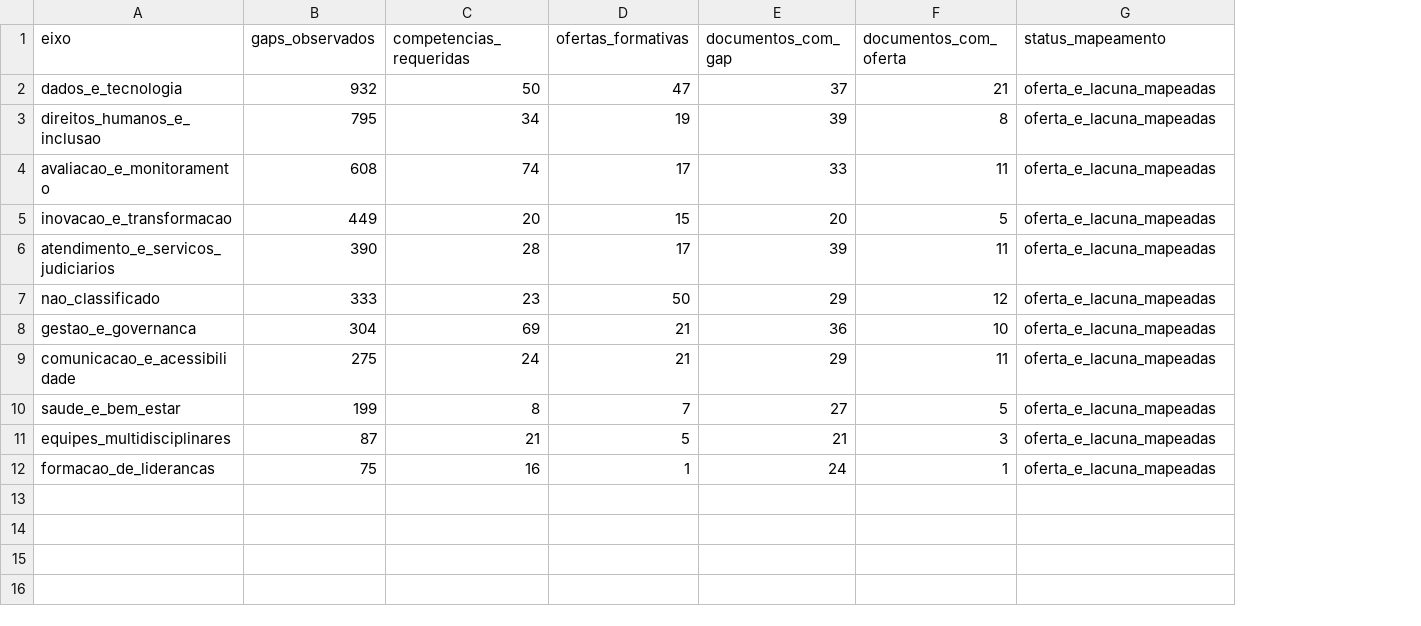
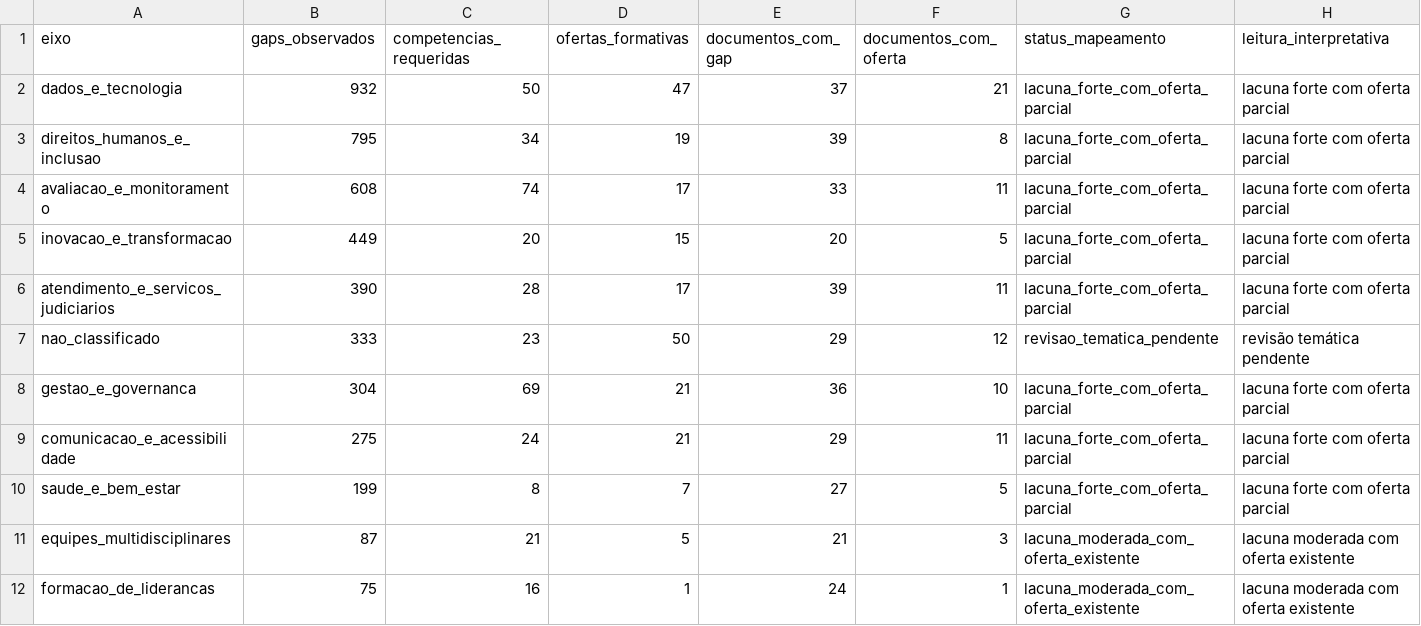
Before and after one commit to cnj-proj-icm/enaju-estrategia, a CSV file: Projetos/lacunas-capacitacao-cnj/outputs/mapa_oferta_vs_lacuna.csv, drawn as a sheet; the diff names each change by its address in the sheet, - before the commit and + after, or states it on an @@ line.

```diff
--- a/Projetos/lacunas-capacitacao-cnj/outputs/mapa_oferta_vs_lacuna.csv
+++ b/Projetos/lacunas-capacitacao-cnj/outputs/mapa_oferta_vs_lacuna.csv
+column H (leitura_interpretativa), rows 2-12: lacuna forte com oferta parcial | lacuna forte com oferta parcial | lacuna forte com oferta parcial | lacuna forte com oferta parcial | lacuna forte com oferta parcial | revisão temática pendente | lacuna forte com oferta parcial | lacuna forte com oferta parcial | lacuna forte com oferta parcial | lacuna moderada com oferta existente | lacuna moderada com oferta existente
-G2:G6 (status_mapeamento): oferta_e_lacuna_mapeadas
+G2:G6 (status_mapeamento): lacuna_forte_com_oferta_parcial
-G7 (status_mapeamento): oferta_e_lacuna_mapeadas
+G7 (status_mapeamento): revisao_tematica_pendente
-G8:G10 (status_mapeamento): oferta_e_lacuna_mapeadas
+G8:G10 (status_mapeamento): lacuna_forte_com_oferta_parcial
-G11:G12 (status_mapeamento): oferta_e_lacuna_mapeadas
+G11:G12 (status_mapeamento): lacuna_moderada_com_oferta_existente
```
Also changed, not shown: Projetos/lacunas-capacitacao-cnj/outputs/dossie_evidencias.csv, Projetos/lacunas-capacitacao-cnj/outputs/matriz_lacunas_priorizadas.csv, 42 other files.
